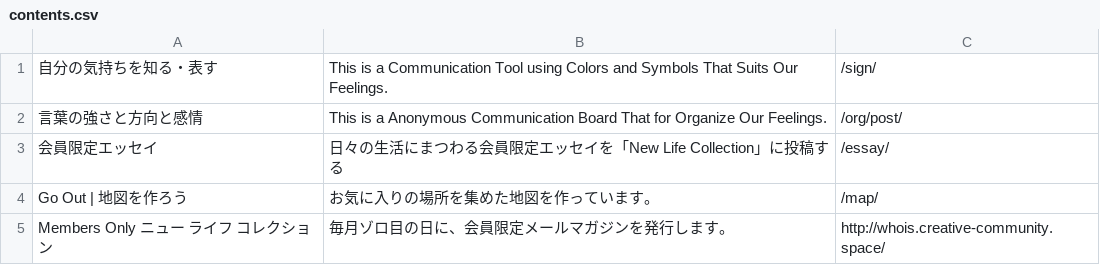
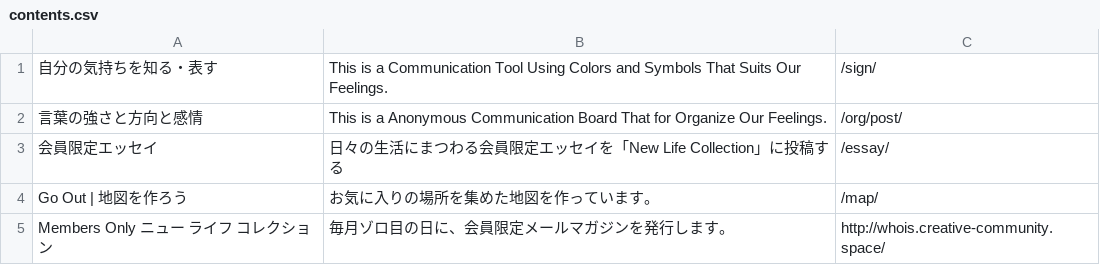
Before and after one commit to creative-community-pehu/index, a CSV file: faqs/contents.csv, drawn as a sheet.

Commit message:
Update contents.csv

```diff
--- a/faqs/contents.csv
+++ b/faqs/contents.csv
@@ -1,2 +1,2 @@
-"自分の気持ちを知る・表す","This is a Communication Tool using Colors and Symbols That Suits Our Feelings.",/sign/
+"自分の気持ちを知る・表す","This is a Communication Tool Using Colors and Symbols That Suits Our Feelings.",/sign/
 "言葉の強さと方向と感情","This is a Anonymous Communication Board That for Organize Our Feelings.",/org/post/
```
